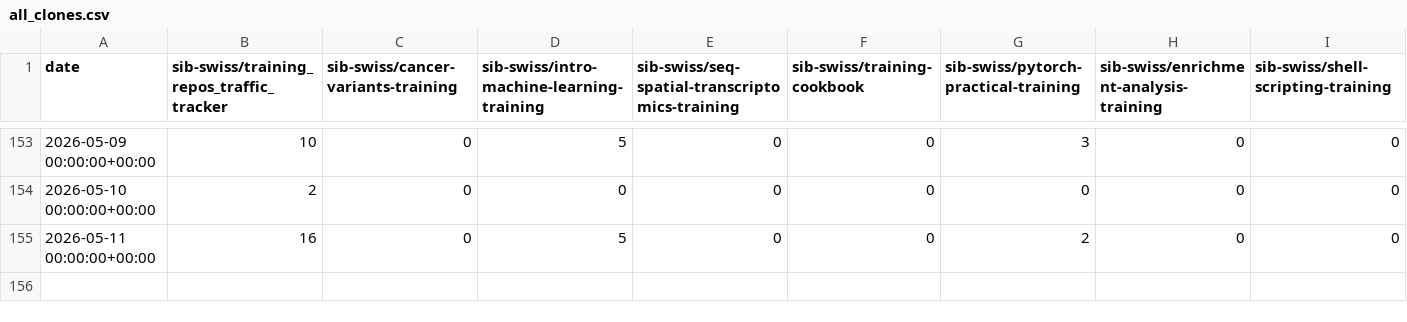
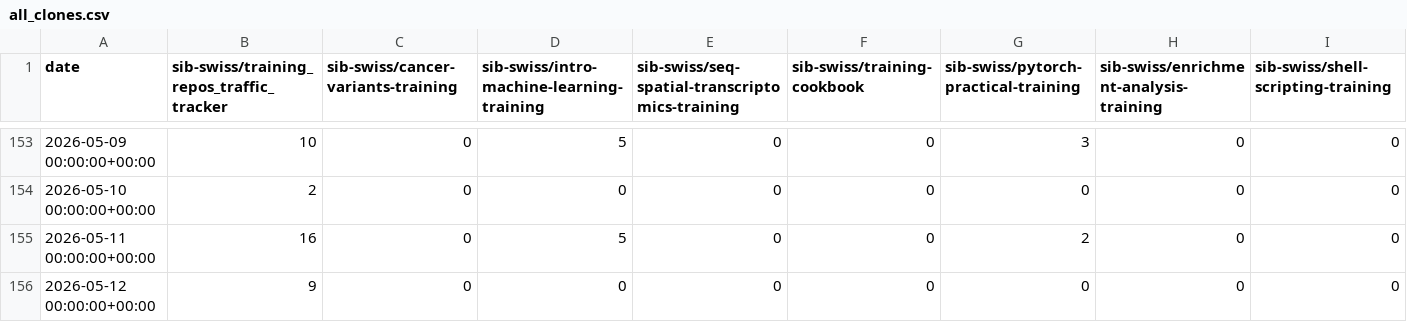
Before and after one commit to sib-swiss/training_repos_traffic_tracker, a CSV file: traffic/all_clones.csv, drawn as a sheet; only a part is shown, gaps mark what is left out; rows hold the shown columns only; the diff names each change by its address in the sheet, - before the commit and + after, or states it on an @@ line.

Commit message:
GitHub traffic

```diff
--- a/traffic/all_clones.csv
+++ b/traffic/all_clones.csv
+row 156: 2026-05-12 00:00:00+00:00 | 9 | 0 | 0 | 0 | 0 | 0 | 0 | 0
```
Also changed, not shown: traffic/all_clones_unique.csv, traffic/all_views.csv, 3 other files.
